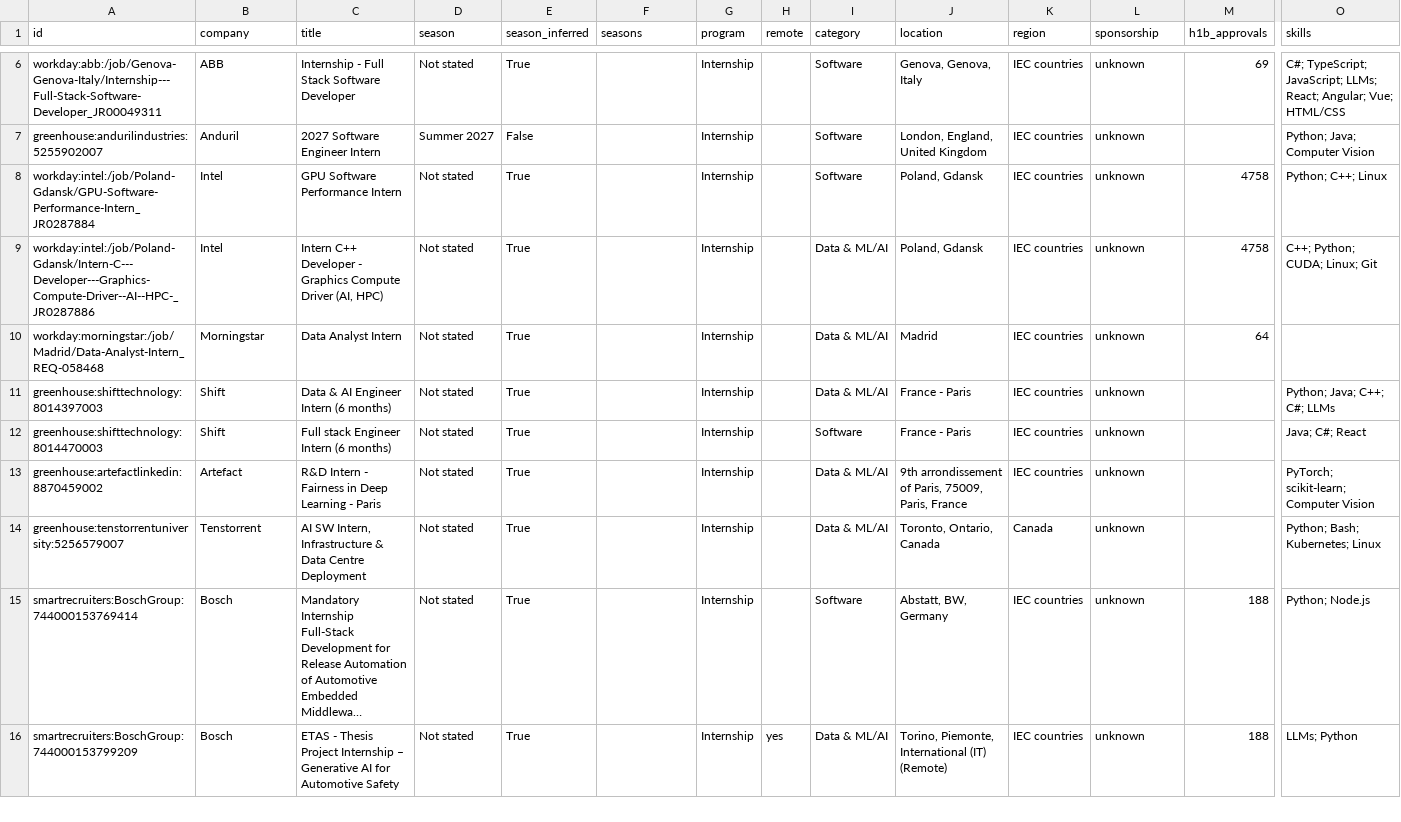
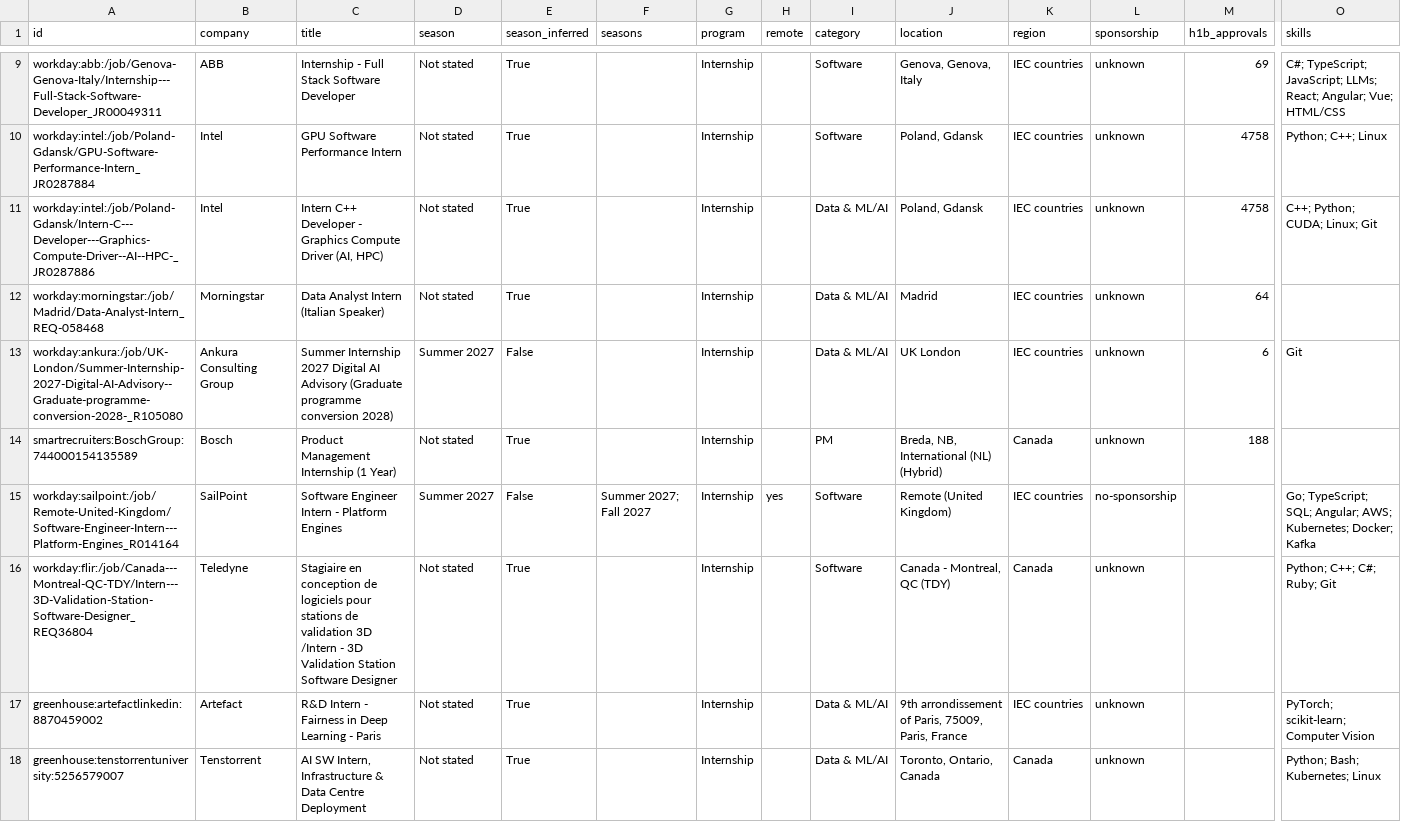
Before and after one commit to parkerhayashi/Automated-List-Of-Summer-2027-and-Fall-2026-Tech-Internships, a CSV file: data/internships.csv, drawn as a sheet; only a part is shown, gaps mark what is left out; the shorter side is filled out with more unchanged rows; long unchanged cells end in …; addresses are those after the commit; rows hold the shown columns only; the diff covers the shown part only; the diff names each change by its address in the sheet, - before the commit and + after, or states it on an @@ line.

```diff
--- a/data/internships.csv
+++ b/data/internships.csv
@@ row 7 moved to row 3: greenhouse:andurilindustries:5255902007 @@
-C12 (title): Data Analyst Intern
+C12 (title): Data Analyst Intern (Italian Speaker)
@@ row 11 moved to row 4: greenhouse:shifttechnology:8014397003 @@
@@ row 12 moved to row 5: greenhouse:shifttechnology:8014470003 @@
+row 13: workday:ankura:/job/UK-London/Summer-Internship-2027-Digital-AI-Advisory--Graduate-programme-conversion-2028-_R105080 | Ankura Consulting Group | Summer Internship 2027 Digital AI Advisory (Graduate programme conversion 2028) | Summer 2027 | False |  | Internship |  | Data & ML/AI | UK London | IEC countries | unknown | 6 | Git
+row 14: smartrecruiters:BoschGroup:744000154135589 | Bosch | Product Management Internship (1 Year) | Not stated | True |  | Internship |  | PM | Breda, NB, International (NL) (Hybrid) | Canada | unknown | 188
+row 15: workday:sailpoint:/job/Remote-United-Kingdom/Software-Engineer-Intern---Platform-Engines_R014164 | SailPoint | Software Engineer Intern - Platform Engines | Summer 2027 | False | Summer 2027; Fall 2027 | Internship | yes | Software | Remote (United Kingdom) | IEC countries | no-sponsorship |  | Go; TypeScript; SQL; Angular; AWS; Kubernetes; Docker; Kafka
+row 16: workday:flir:/job/Canada---Montreal-QC-TDY/Intern---3D-Validation-Station-Software-Designer_REQ36804 | Teledyne | Stagiaire en conception de logiciels pour stations de validation 3D /Intern - 3D Validation Station Software Designer | Not stated | True |  | Internship |  | Software | Canada - Montreal, QC (TDY) | Canada | unknown |  | Python; C++; C#; Ruby; Git
```
Also changed, not shown: 1 moved row and 1 edited cell elsewhere in this file, docs/internships.csv, 15 other files.
